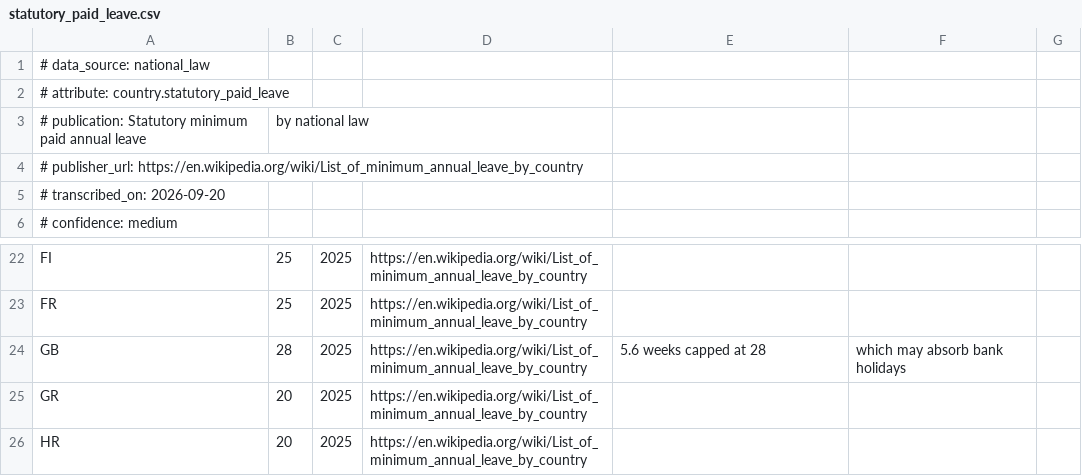
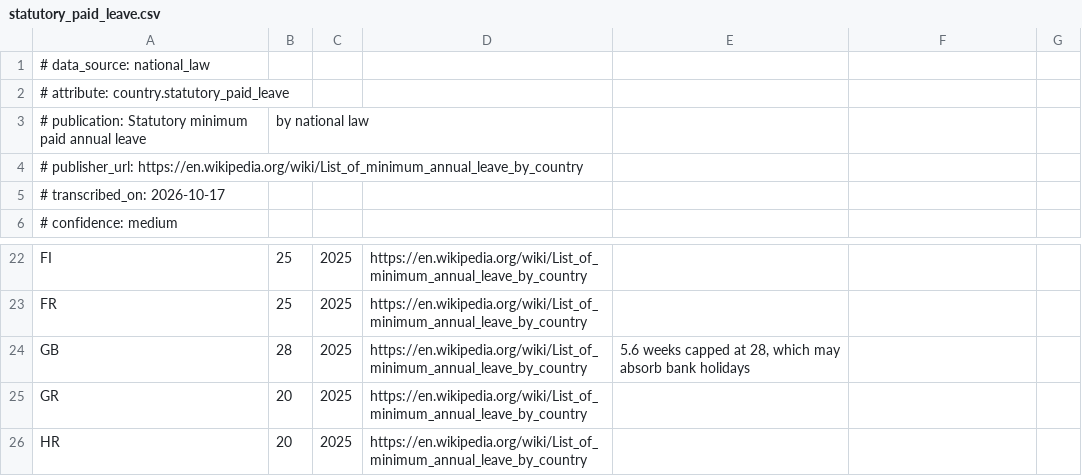
Before and after one commit to alexmstancu/starnest, a CSV file: backend/src/starnest/data_sources/published_tables/tables/statutory_paid_leave.csv, drawn as a sheet; only a part is shown, gaps mark what is left out.

```diff
--- a/backend/src/starnest/data_sources/published_tables/tables/statutory_paid_leave.csv
+++ b/backend/src/starnest/data_sources/published_tables/tables/statutory_paid_leave.csv
@@ -4,3 +4,3 @@
 # publisher_url: https://en.wikipedia.org/wiki/List_of_minimum_annual_leave_by_country
-# transcribed_on: 2026-09-20
+# transcribed_on: 2026-10-17
 # confidence: medium
@@ -23,3 +23,3 @@ FI,25,2025,https://en.wikipedia.org/wiki/List_of_minimum_annual_leave_by_country
 FR,25,2025,https://en.wikipedia.org/wiki/List_of_minimum_annual_leave_by_country,
-GB,28,2025,https://en.wikipedia.org/wiki/List_of_minimum_annual_leave_by_country,5.6 weeks capped at 28, which may absorb bank holidays
+GB,28,2025,https://en.wikipedia.org/wiki/List_of_minimum_annual_leave_by_country,"5.6 weeks capped at 28, which may absorb bank holidays"
 GR,20,2025,https://en.wikipedia.org/wiki/List_of_minimum_annual_leave_by_country,
```
Also changed, not shown: backend/src/starnest/data_sources/published_tables/tables/protected_planet_protected_land.csv, backend/src/starnest/data_sources/published_tables/tables/wri_coastline_access.csv, 3 other files.
